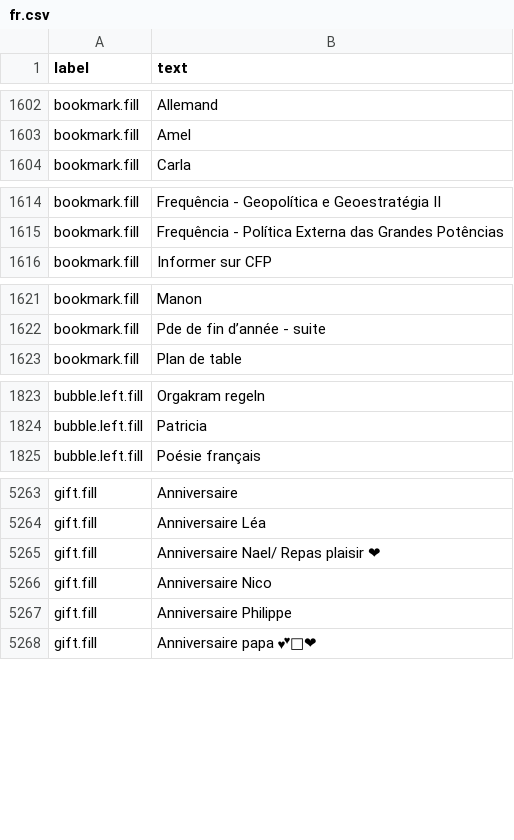
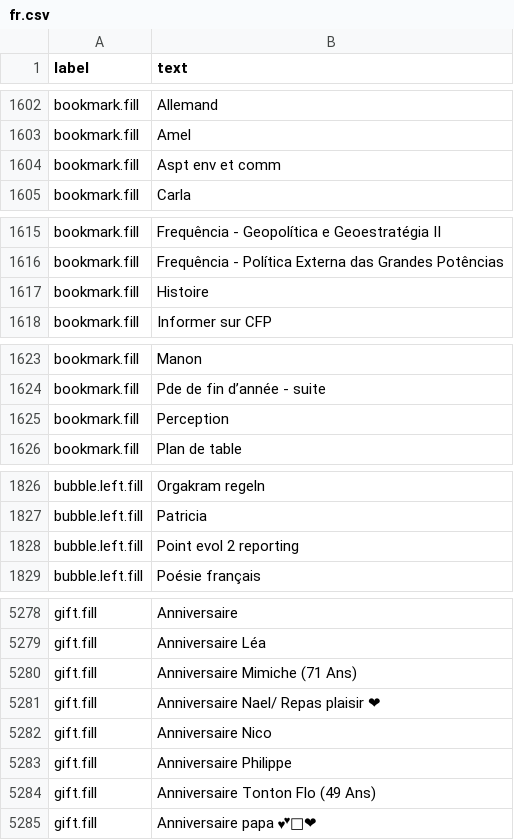
Before and after one commit to leoMehlig/structured-symbols, a CSV file: Prepare/data/fr.csv, drawn as a sheet; only a part is shown, gaps mark what is left out; the diff covers the shown part only; the diff names each change by its address in the sheet, - before the commit and + after, or states it on an @@ line.

```diff
--- a/Prepare/data/fr.csv
+++ b/Prepare/data/fr.csv
+row 1604: bookmark.fill | Aspt env et comm
+row 1617: bookmark.fill | Histoire
+row 1625: bookmark.fill | Perception
+row 1828: bubble.left.fill | Point evol 2 reporting
+row 5280: gift.fill | Anniversaire Mimiche (71 Ans)
+row 5284: gift.fill | Anniversaire Tonton Flo (49 Ans)
```
Also changed, not shown: 24 added rows elsewhere in this file, Prepare/data/es.csv, Prepare/data/it.csv, 20 other files.
